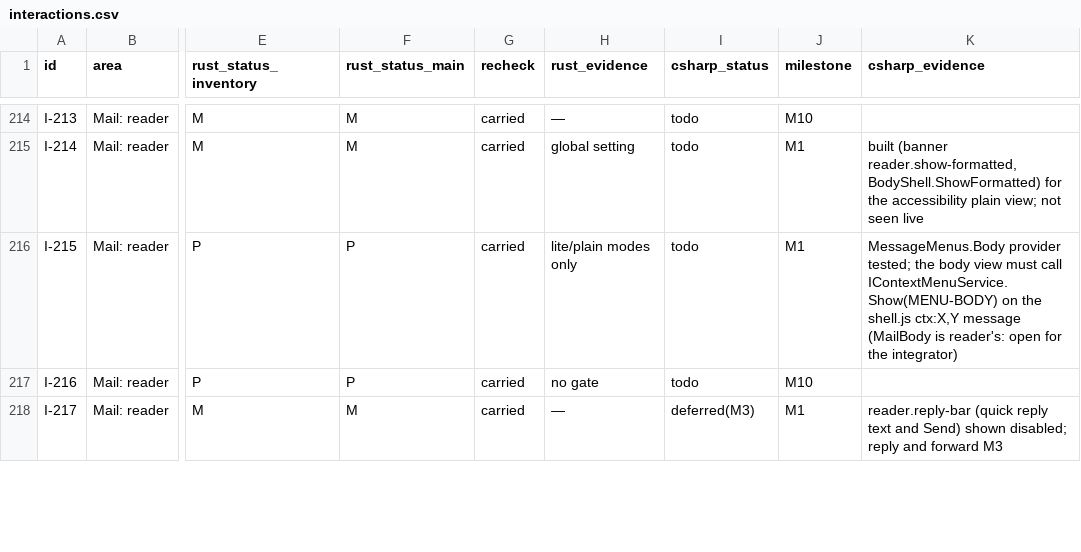
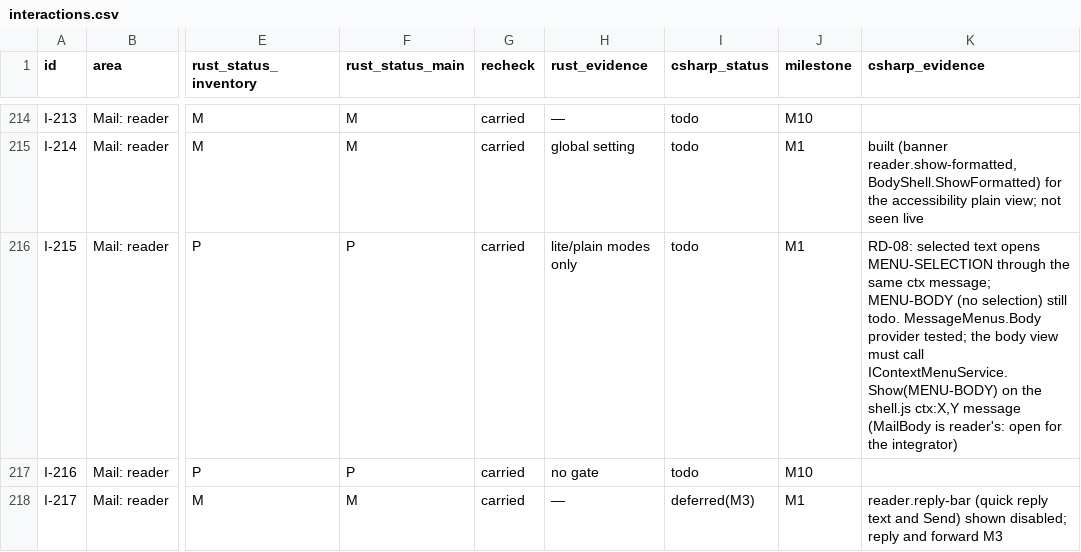
Before and after one commit to Kaan88/barbican, a CSV file: spec/interactions.csv, drawn as a sheet; only a part is shown, gaps mark what is left out; the diff names each change by its address in the sheet, - before the commit and + after, or states it on an @@ line.

```diff
--- a/spec/interactions.csv
+++ b/spec/interactions.csv
-K216 (csharp_evidence): MessageMenus.Body provider…
+K216 (csharp_evidence): RD-08: selected text opens MENU-SELECTION through the same ctx message; MENU-BODY (no selection) still todo. MessageMenus.Body provider…
```
Also changed, not shown: 19 other files.
